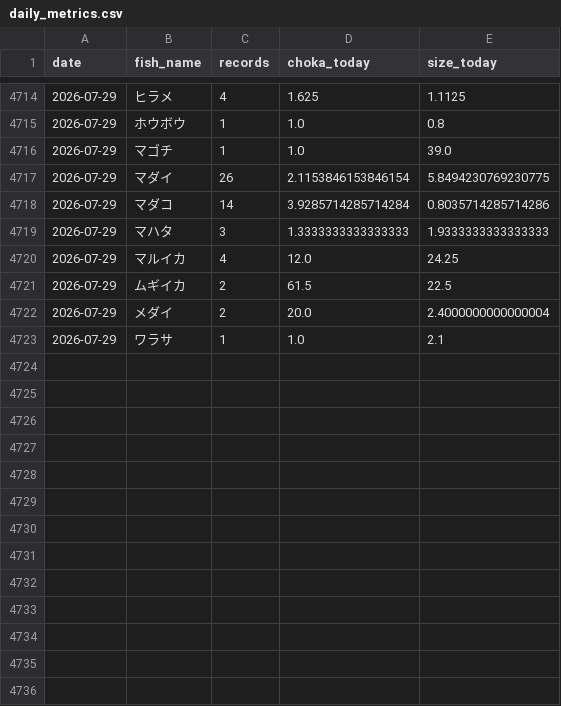
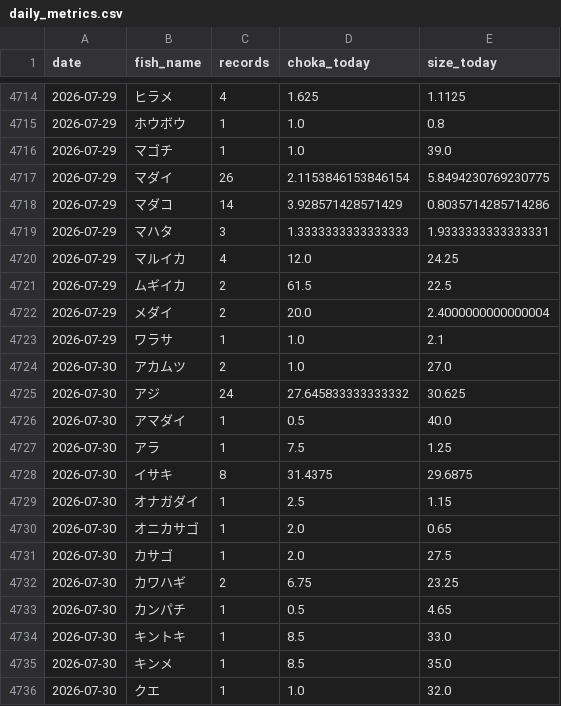
Before and after one commit to haradatakahiro/funaduri-tatiuo-auto, a CSV file: history/daily_metrics.csv, drawn as a sheet; only a part is shown, gaps mark what is left out; the diff covers the shown part only.

```diff
--- a/history/daily_metrics.csv
+++ b/history/daily_metrics.csv
@@ -4717,4 +4717,4 @@ date,fish_name,records,choka_today,size_today
 2026-07-29,マダイ,26,2.1153846153846154,5.8494230769230775
-2026-07-29,マダコ,14,3.9285714285714284,0.8035714285714286
-2026-07-29,マハタ,3,1.3333333333333333,1.9333333333333333
+2026-07-29,マダコ,14,3.928571428571429,0.8035714285714286
+2026-07-29,マハタ,3,1.3333333333333333,1.9333333333333331
 2026-07-29,マルイカ,4,12.0,24.25
@@ -4723 +4723,14 @@ date,fish_name,records,choka_today,size_today
 2026-07-29,ワラサ,1,1.0,2.1
+2026-07-30,アカムツ,2,1.0,27.0
+2026-07-30,アジ,24,27.645833333333332,30.625
+2026-07-30,アマダイ,1,0.5,40.0
+2026-07-30,アラ,1,7.5,1.25
+2026-07-30,イサキ,8,31.4375,29.6875
+2026-07-30,オナガダイ,1,2.5,1.15
+2026-07-30,オニカサゴ,1,2.0,0.65
+2026-07-30,カサゴ,1,2.0,27.5
+2026-07-30,カワハギ,2,6.75,23.25
+2026-07-30,カンパチ,1,0.5,4.65
+2026-07-30,キントキ,1,8.5,33.0
+2026-07-30,キンメ,1,8.5,35.0
+2026-07-30,クエ,1,1.0,32.0
```
Also changed, not shown: 16 added rows and 2 edited cells elsewhere in this file, 1 other file.
